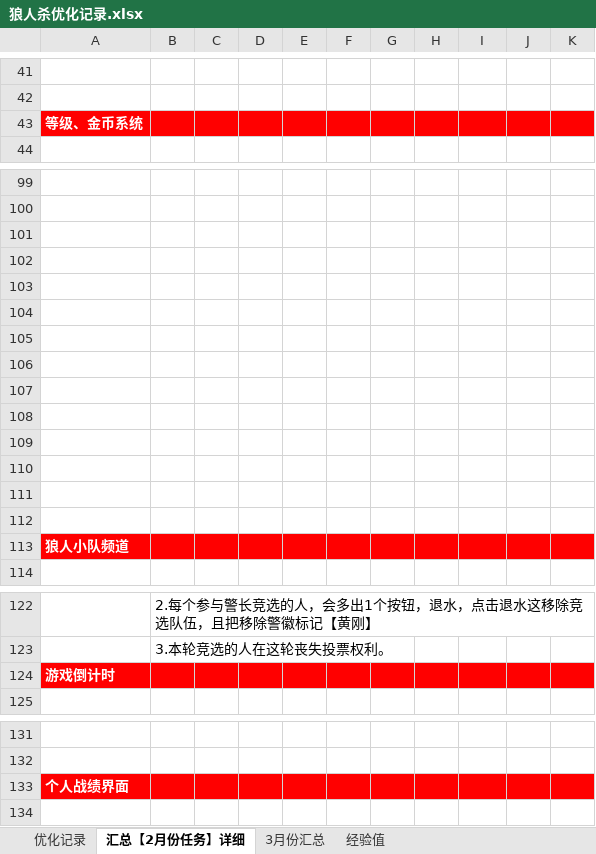
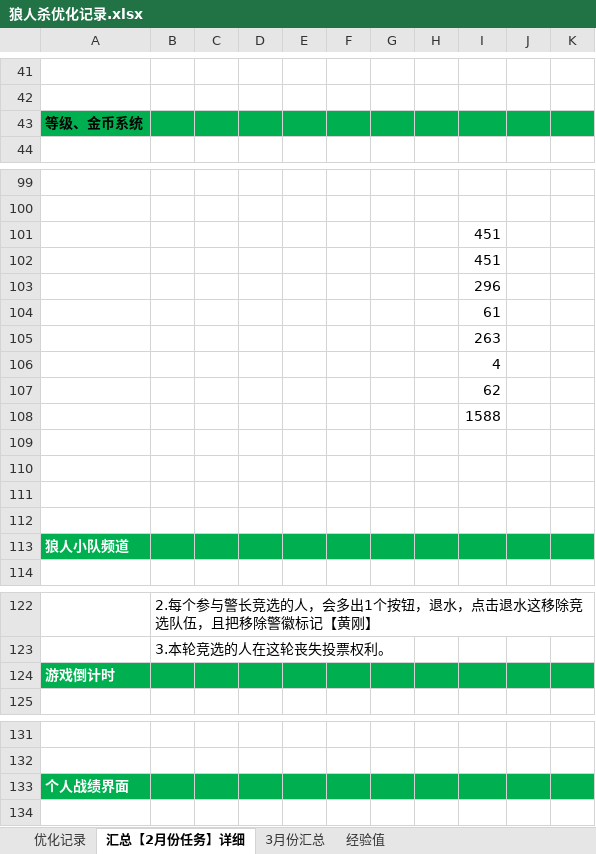
Before and after one commit to zklscut/werewolf_design, an Excel workbook: 狼人杀优化记录.xlsx, sheet 汇总【2月份任务】详细, drawn as a sheet; only a part is shown, gaps mark what is left out; values as stored, in another font and other column widths than the file's, no borders; charts and pictures not drawn; the diff covers the shown part only; the diff names each change by its address in the sheet, - before the commit and + after, or states it on an @@ line.

```diff
--- a/狼人杀优化记录.xlsx (sheet 汇总【2月份任务】详细)
+++ b/狼人杀优化记录.xlsx (sheet 汇总【2月份任务】详细)
-A43:K43 fill: #FF0000
+A43:K43 fill: #00B050
-A43 text colour: #FFFFFF
+A43 text colour: black
-I101:I102: (empty)
+I101:I102: 451
-I103: (empty)
+I103: 296
-I104: (empty)
+I104: 61
-I105: (empty)
+I105: 263
-I106: (empty)
+I106: 4
-I107: (empty)
+I107: 62
-I108: (empty)
+I108: 1588
-A113:K113 fill: #FF0000
+A113:K113 fill: #00B050
-A124:K124 fill: #FF0000
+A124:K124 fill: #00B050
-A133:K133 fill: #FF0000
+A133:K133 fill: #00B050
```
Also changed, not shown: 27 added rows, 1 edited cell and cell formats elsewhere in this sheet, charts or pictures, ZYPP-自由匹配、排行榜、商城.xlsx.
